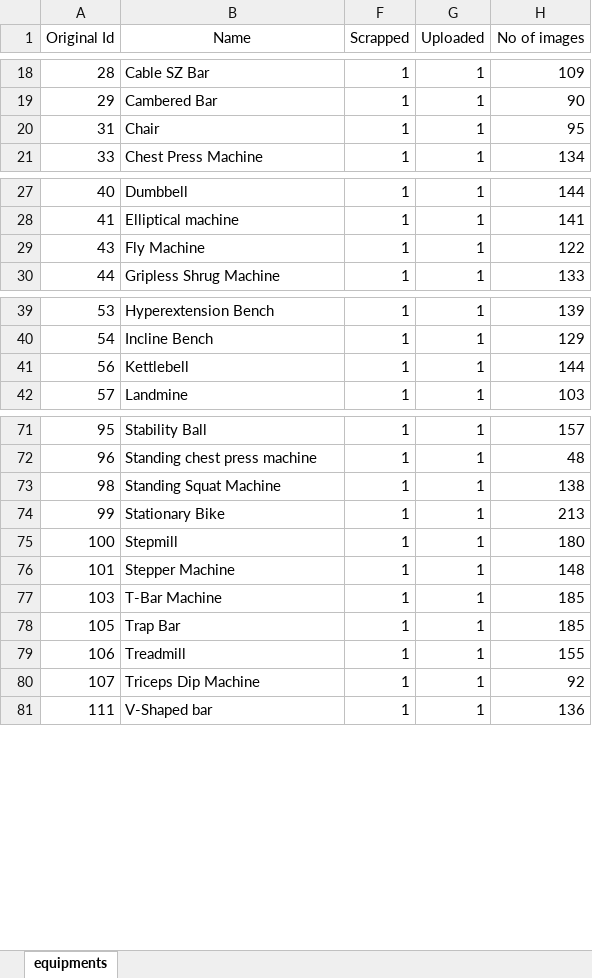
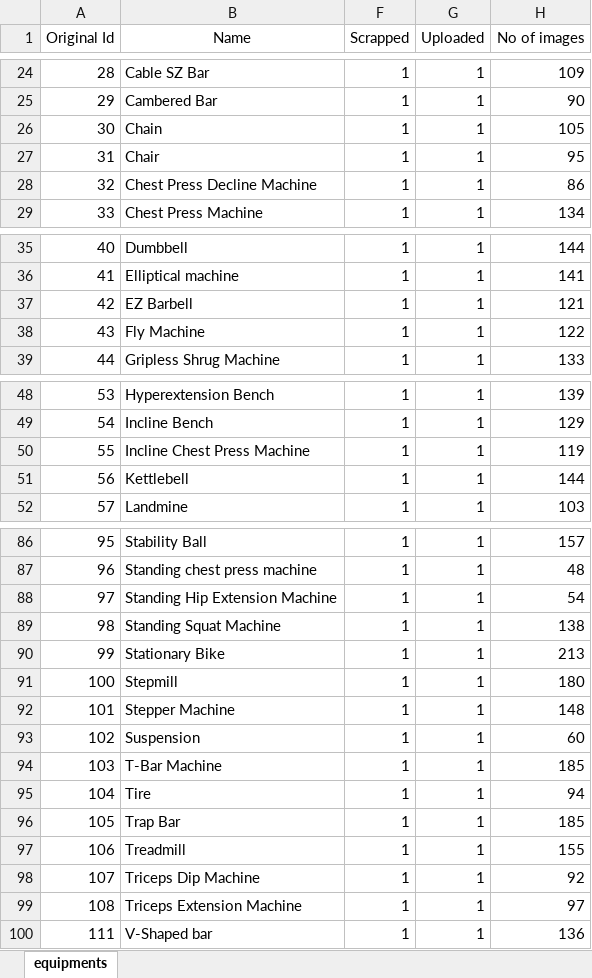
Before and after one commit to Gokul9404/Internship_at_productize_tech, an Excel workbook: F78-Gym_equipment/equipments.xlsx, sheet equipments, drawn as a sheet; only a part is shown, gaps mark what is left out; values as stored, in another font and other column widths than the file's, no borders; conditional formats not drawn; the diff covers the shown part only; the diff names each change by its address in the sheet, - before the commit and + after, or states it on an @@ line.

Commit message:
Updated Equipment.xlsx sheet

```diff
--- a/F78-Gym_equipment/equipments.xlsx (sheet equipments)
+++ b/F78-Gym_equipment/equipments.xlsx (sheet equipments)
+row 26: 30 | Chain | 1 | 1 | 105
+row 28: 32 | Chest Press Decline Machine | 1 | 1 | 86
+row 37: 42 | EZ Barbell | 1 | 1 | 121
+row 50: 55 | Incline Chest Press Machine | 1 | 1 | 119
+row 88: 97 | Standing Hip Extension Machine | 1 | 1 | 54
+row 93: 102 | Suspension | 1 | 1 | 60
+row 95: 104 | Tire | 1 | 1 | 94
+row 99: 108 | Triceps Extension Machine | 1 | 1 | 97
```
Also changed, not shown: 17 added rows, 25 removed rows and 1 edited cell elsewhere in this sheet.
